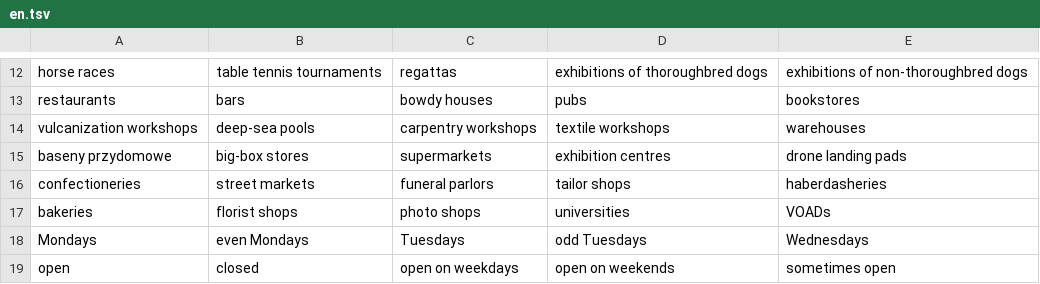
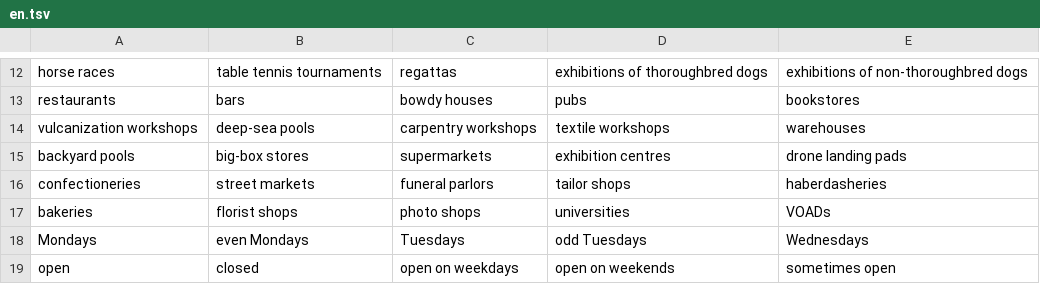
Before and after one commit to 808-Squad/koronawirus.lol, a TSV file: public/lolcontent/en.tsv, drawn as a sheet; only a part is shown, gaps mark what is left out.

Commit message:
Fix missing EN translation

```diff
--- a/public/lolcontent/en.tsv
+++ b/public/lolcontent/en.tsv
@@ -14,3 +14,3 @@ restaurants	bars	bowdy houses	pubs	bookstores
 vulcanization workshops	deep-sea pools	carpentry workshops	textile workshops	warehouses
-baseny przydomowe	big-box stores	supermarkets	exhibition centres	drone landing pads
+backyard pools	big-box stores	supermarkets	exhibition centres	drone landing pads
 confectioneries	street markets	funeral parlors	tailor shops	haberdasheries
```
